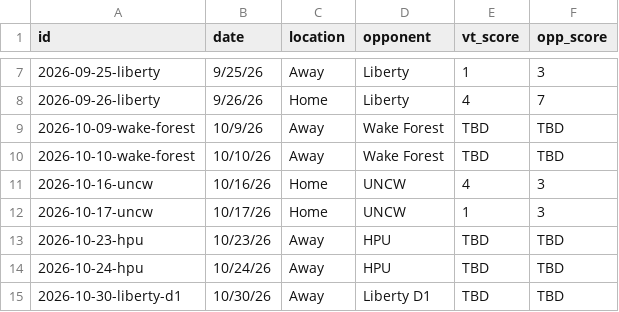
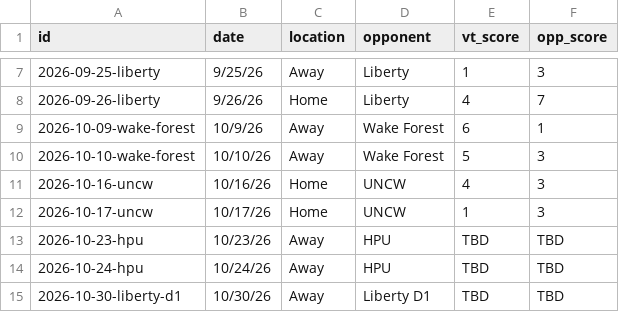
Before and after one commit to kyledbeene/vticehockey, a CSV file: games-2026-27.csv, drawn as a sheet; only a part is shown, gaps mark what is left out.

```diff
--- a/games-2026-27.csv
+++ b/games-2026-27.csv
@@ -8,4 +8,4 @@ id,date,location,opponent,vt_score,opp_score
 2026-09-26-liberty,9/26/26,Home,Liberty,4,7
-2026-10-09-wake-forest,10/9/26,Away,Wake Forest,TBD,TBD
-2026-10-10-wake-forest,10/10/26,Away,Wake Forest,TBD,TBD
+2026-10-09-wake-forest,10/9/26,Away,Wake Forest,6,1
+2026-10-10-wake-forest,10/10/26,Away,Wake Forest,5,3
 2026-10-16-uncw,10/16/26,Home,UNCW,4,3
```
Also changed, not shown: M2A/games-2026-27.csv, 4 other files.
